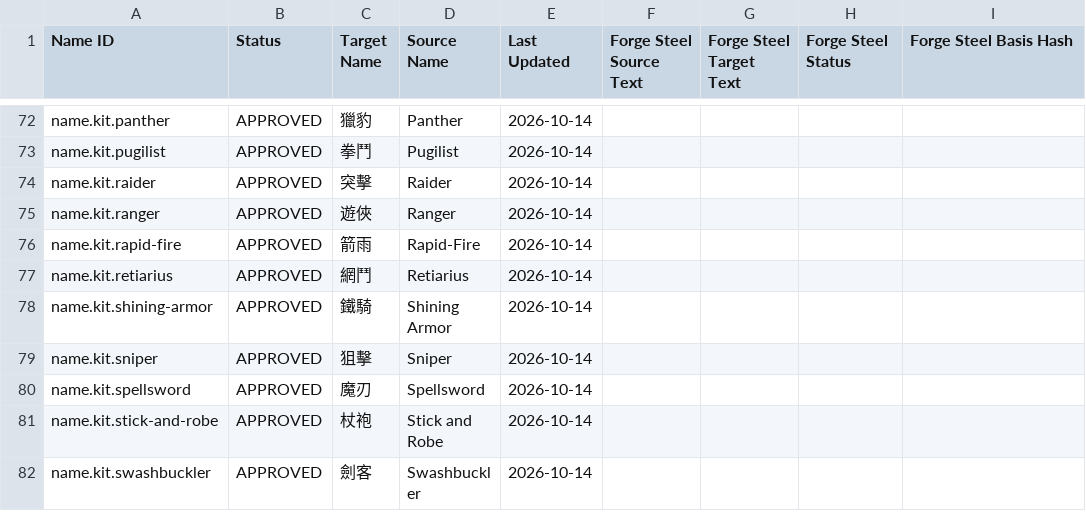
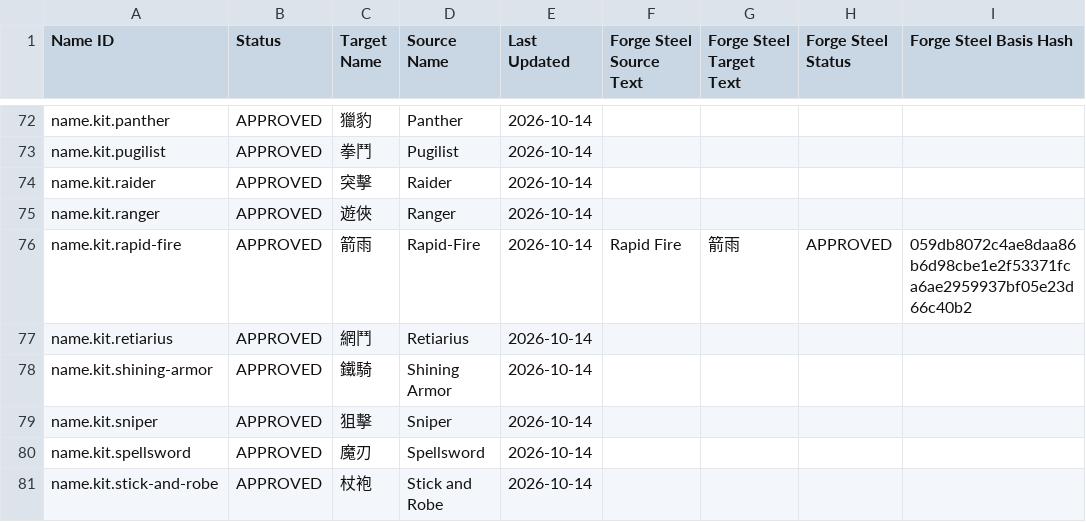
Before and after one commit to boyiad2110/forgesteel-zh-tw, a CSV file: l10n/sheet-snapshot/names.csv, drawn as a sheet; only a part is shown, gaps mark what is left out; the shorter side is filled out with more unchanged rows.

```diff
--- a/l10n/sheet-snapshot/names.csv
+++ b/l10n/sheet-snapshot/names.csv
@@ -75,3 +75,3 @@ name.kit.raider,APPROVED,突擊,Raider,2026-10-14,,,,
 name.kit.ranger,APPROVED,遊俠,Ranger,2026-10-14,,,,
-name.kit.rapid-fire,APPROVED,箭雨,Rapid-Fire,2026-10-14,,,,
+name.kit.rapid-fire,APPROVED,箭雨,Rapid-Fire,2026-10-14,Rapid Fire,箭雨,APPROVED,059db8072c4ae8daa86b6d98cbe1e2f53371fca6ae2959937bf05e23d66c40b2
 name.kit.retiarius,APPROVED,網鬥,Retiarius,2026-10-14,,,,
```
Also changed, not shown: l10n/sheet-snapshot/adaptation-sources.csv, l10n/sheet-snapshot/strings.csv, 29 other files.
